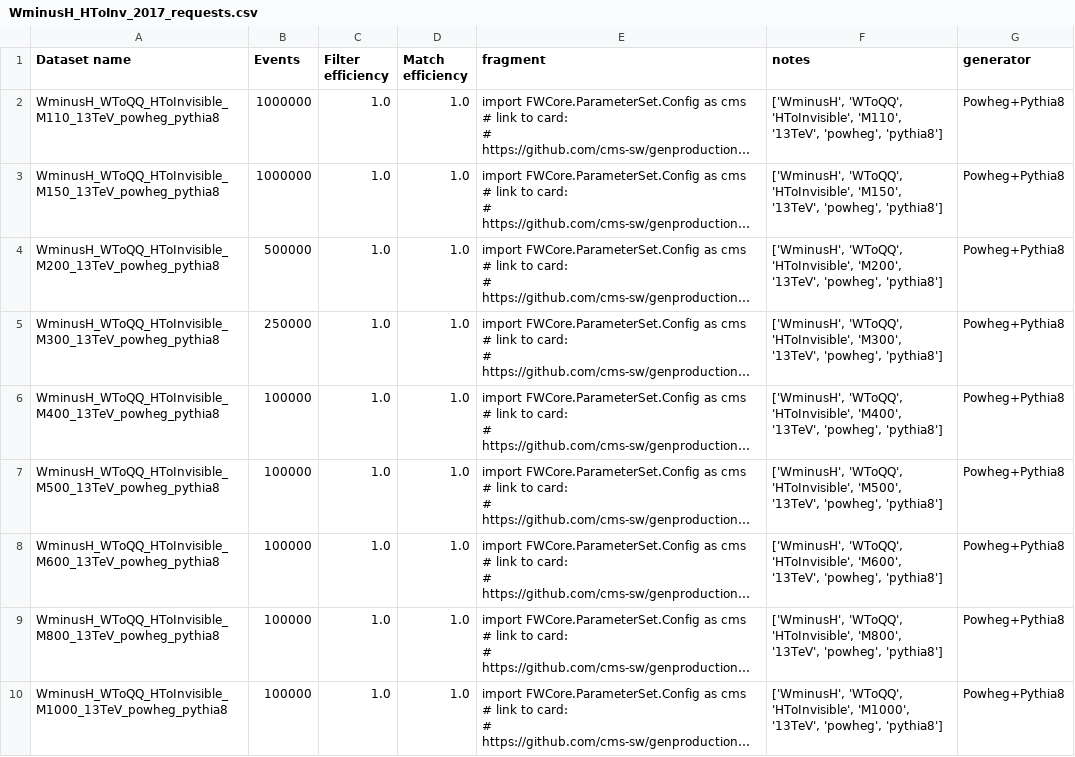
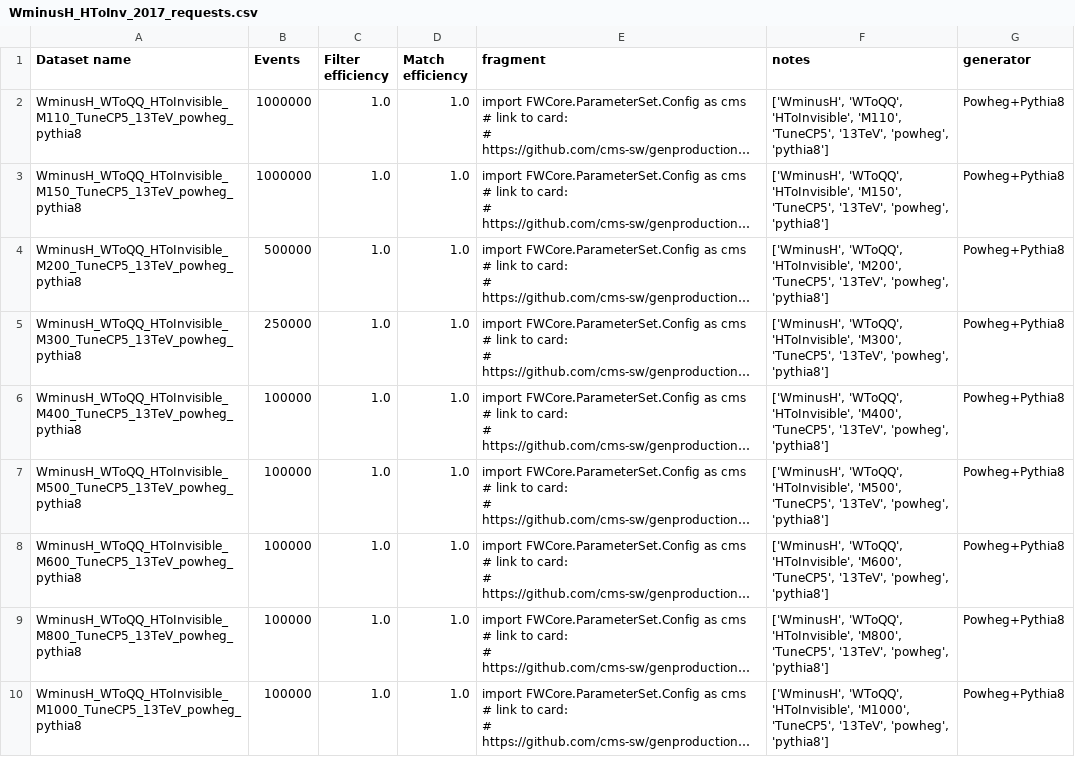
Before and after one commit to hftsoi/MccM_Utilities, a CSV file: HiggsToInvisible/csv/WminusH_HToInv/WminusH_HToInv_2017_requests.csv, drawn as a sheet; long unchanged cells end in …; the diff names each change by its address in the sheet, - before the commit and + after, or states it on an @@ line.

```diff
--- a/HiggsToInvisible/csv/WminusH_HToInv/WminusH_HToInv_2017_requests.csv
+++ b/HiggsToInvisible/csv/WminusH_HToInv/WminusH_HToInv_2017_requests.csv
-A2 (Dataset name): WminusH_WToQQ_HToInvisible_M110_13TeV_powheg_pythia8
+A2 (Dataset name): WminusH_WToQQ_HToInvisible_M110_TuneCP5_13TeV_powheg_pythia8
-F2 (notes): …'HToInvisible', 'M110', '13TeV', 'powheg',…
+F2 (notes): …'HToInvisible', 'M110', 'TuneCP5', '13TeV', 'powheg',…
-A3 (Dataset name): WminusH_WToQQ_HToInvisible_M150_13TeV_powheg_pythia8
+A3 (Dataset name): WminusH_WToQQ_HToInvisible_M150_TuneCP5_13TeV_powheg_pythia8
-F3 (notes): …'HToInvisible', 'M150', '13TeV', 'powheg',…
+F3 (notes): …'HToInvisible', 'M150', 'TuneCP5', '13TeV', 'powheg',…
-A4 (Dataset name): WminusH_WToQQ_HToInvisible_M200_13TeV_powheg_pythia8
+A4 (Dataset name): WminusH_WToQQ_HToInvisible_M200_TuneCP5_13TeV_powheg_pythia8
-F4 (notes): …'HToInvisible', 'M200', '13TeV', 'powheg',…
+F4 (notes): …'HToInvisible', 'M200', 'TuneCP5', '13TeV', 'powheg',…
-A5 (Dataset name): WminusH_WToQQ_HToInvisible_M300_13TeV_powheg_pythia8
+A5 (Dataset name): WminusH_WToQQ_HToInvisible_M300_TuneCP5_13TeV_powheg_pythia8
-F5 (notes): …'HToInvisible', 'M300', '13TeV', 'powheg',…
+F5 (notes): …'HToInvisible', 'M300', 'TuneCP5', '13TeV', 'powheg',…
-A6 (Dataset name): WminusH_WToQQ_HToInvisible_M400_13TeV_powheg_pythia8
+A6 (Dataset name): WminusH_WToQQ_HToInvisible_M400_TuneCP5_13TeV_powheg_pythia8
-F6 (notes): …'HToInvisible', 'M400', '13TeV', 'powheg',…
+F6 (notes): …'HToInvisible', 'M400', 'TuneCP5', '13TeV', 'powheg',…
-A7 (Dataset name): WminusH_WToQQ_HToInvisible_M500_13TeV_powheg_pythia8
+A7 (Dataset name): WminusH_WToQQ_HToInvisible_M500_TuneCP5_13TeV_powheg_pythia8
-F7 (notes): …'HToInvisible', 'M500', '13TeV', 'powheg',…
+F7 (notes): …'HToInvisible', 'M500', 'TuneCP5', '13TeV', 'powheg',…
-A8 (Dataset name): WminusH_WToQQ_HToInvisible_M600_13TeV_powheg_pythia8
+A8 (Dataset name): WminusH_WToQQ_HToInvisible_M600_TuneCP5_13TeV_powheg_pythia8
-F8 (notes): …'HToInvisible', 'M600', '13TeV', 'powheg',…
+F8 (notes): …'HToInvisible', 'M600', 'TuneCP5', '13TeV', 'powheg',…
-A9 (Dataset name): WminusH_WToQQ_HToInvisible_M800_13TeV_powheg_pythia8
+A9 (Dataset name): WminusH_WToQQ_HToInvisible_M800_TuneCP5_13TeV_powheg_pythia8
-F9 (notes): …'HToInvisible', 'M800', '13TeV', 'powheg',…
+F9 (notes): …'HToInvisible', 'M800', 'TuneCP5', '13TeV', 'powheg',…
-A10 (Dataset name): WminusH_WToQQ_HToInvisible_M1000_13TeV_powheg_pythia8
+A10 (Dataset name): WminusH_WToQQ_HToInvisible_M1000_TuneCP5_13TeV_powheg_pythia8
-F10 (notes): …'HToInvisible', 'M1000', '13TeV', 'powheg',…
+F10 (notes): …'HToInvisible', 'M1000', 'TuneCP5', '13TeV', 'powheg',…
```
Also changed, not shown: HiggsToInvisible/csv/WminusH_HToInv/WminusH_HToInv_2018_requests.csv, HiggsToInvisible/csv/WplusH_HToInv/WplusH_HToInv_2017_requests.csv, 15 other files.
